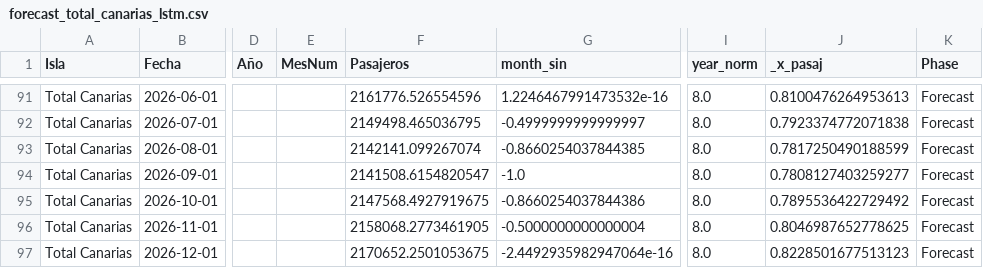
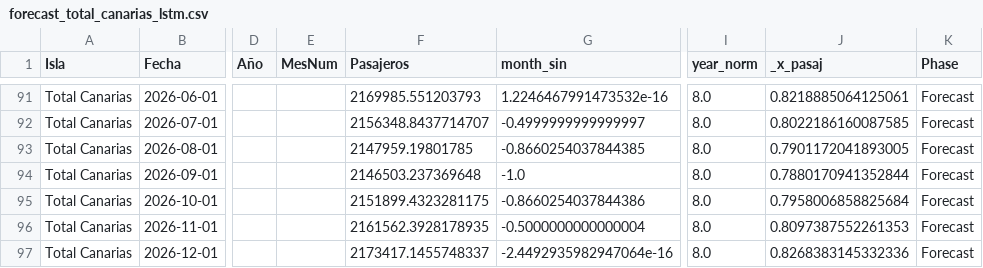
Before and after one commit to paulinap92/canary-islands-air-passenger-forecasting, a CSV file: forecast_total_canarias_lstm.csv, drawn as a sheet; only a part is shown, gaps mark what is left out; the diff covers the shown part only; the diff names each change by its address in the sheet, - before the commit and + after, or states it on an @@ line.

```diff
--- a/forecast_total_canarias_lstm.csv
+++ b/forecast_total_canarias_lstm.csv
-F91 (Pasajeros): 2161776.526554596
+F91 (Pasajeros): 2169985.551203793
-J91 (_x_pasaj): 0.8100476264953613
+J91 (_x_pasaj): 0.8218885064125061
-F92 (Pasajeros): 2149498.465036795
+F92 (Pasajeros): 2156348.8437714707
-J92 (_x_pasaj): 0.7923374772071838
+J92 (_x_pasaj): 0.8022186160087585
-F93 (Pasajeros): 2142141.099267074
+F93 (Pasajeros): 2147959.19801785
-J93 (_x_pasaj): 0.7817250490188599
+J93 (_x_pasaj): 0.7901172041893005
-F94 (Pasajeros): 2141508.6154820547
+F94 (Pasajeros): 2146503.237369648
-J94 (_x_pasaj): 0.7808127403259277
+J94 (_x_pasaj): 0.7880170941352844
-F95 (Pasajeros): 2147568.4927919675
+F95 (Pasajeros): 2151899.4323281175
-J95 (_x_pasaj): 0.7895536422729492
+J95 (_x_pasaj): 0.7958006858825684
-F96 (Pasajeros): 2158068.2773461905
+F96 (Pasajeros): 2161562.3928178935
-J96 (_x_pasaj): 0.8046987652778625
+J96 (_x_pasaj): 0.8097387552261353
-F97 (Pasajeros): 2170652.2501053675
+F97 (Pasajeros): 2173417.1455748337
-J97 (_x_pasaj): 0.8228501677513123
+J97 (_x_pasaj): 0.8268383145332336
```
Also changed, not shown: 40 edited cells elsewhere in this file, forecast_total_canarias_xgb.csv, 2 other files.
